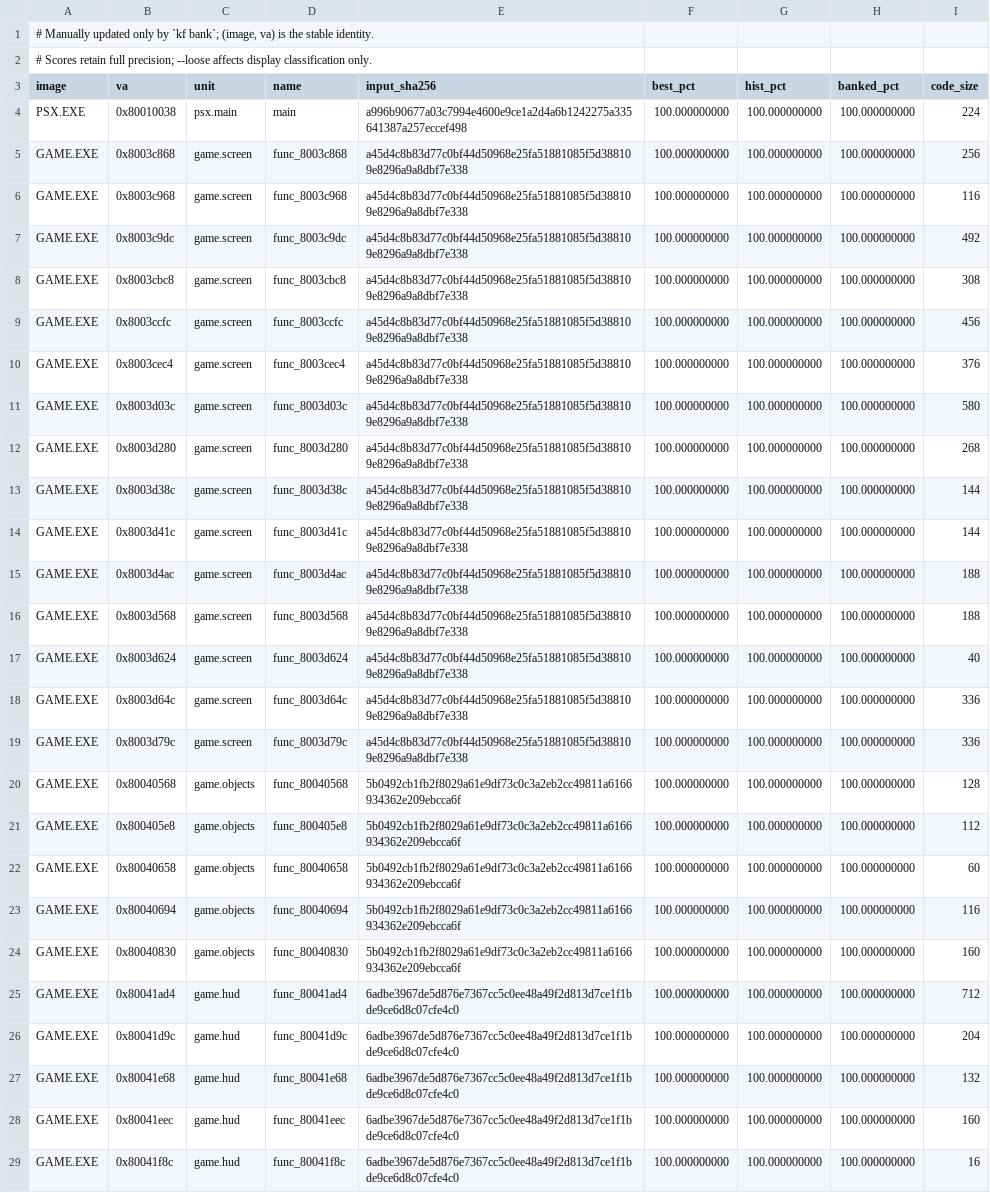
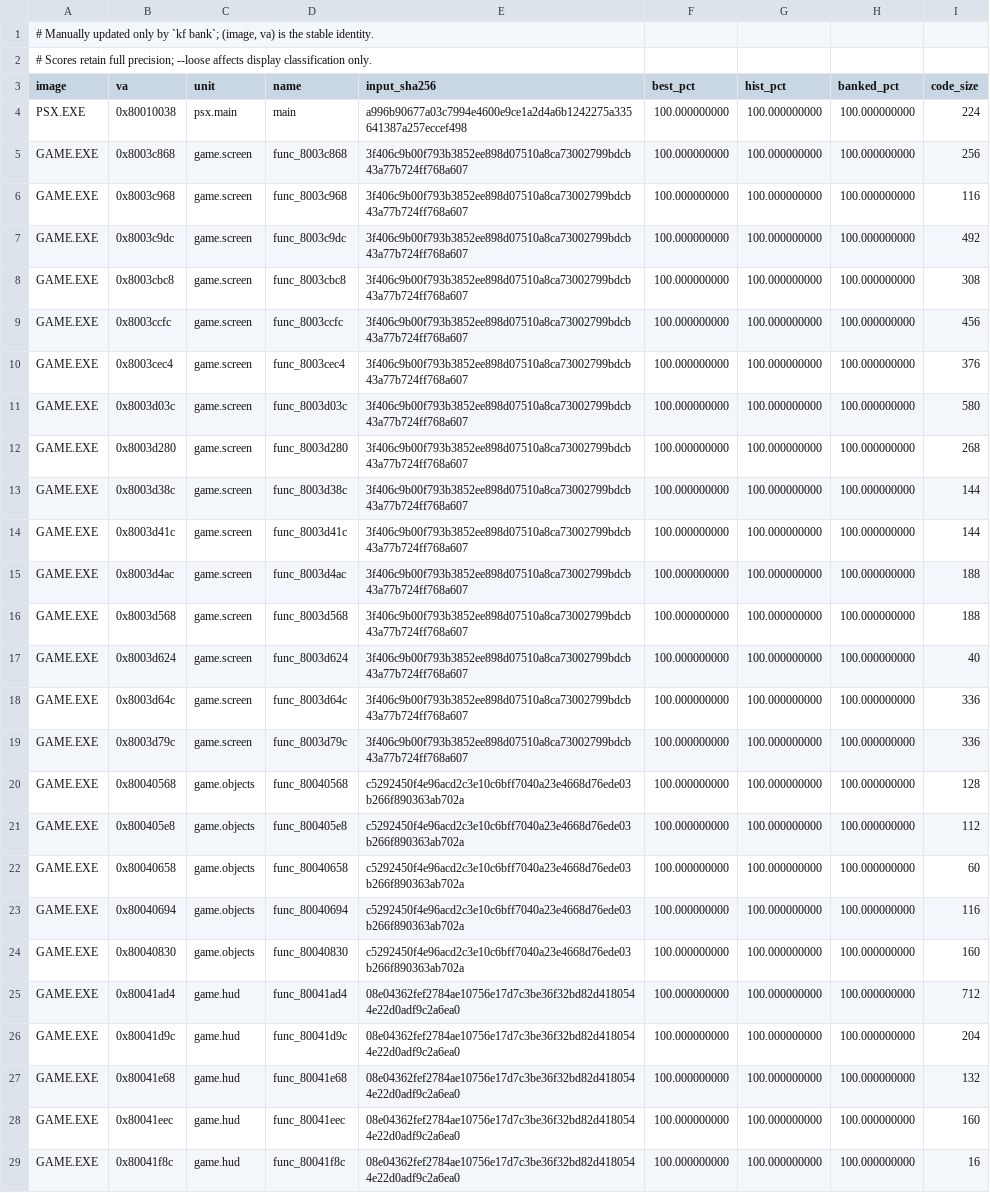
Before and after one commit to Voicedrew11/kings-field-3-decomp, a TSV file: config/match_baseline.tsv, drawn as a sheet; only a part is shown; the diff covers the shown part only; the diff names each change by its address in the sheet, - before the commit and + after, or states it on an @@ line.

```diff
--- a/config/match_baseline.tsv
+++ b/config/match_baseline.tsv
-E5:E19 (input_sha256): a45d4c8b83d77c0bf44d50968e25fa51881085f5d388109e8296a9a8dbf7e338
+E5:E19 (input_sha256): 3f406c9b00f793b3852ee898d07510a8ca73002799bdcb43a77b724ff768a607
-E20:E24 (input_sha256): 5b0492cb1fb2f8029a61e9df73c0c3a2eb2cc49811a6166934362e209ebcca6f
+E20:E24 (input_sha256): c5292450f4e96acd2c3e10c6bff7040a23e4668d76ede03b266f890363ab702a
-E25:E29 (input_sha256): 6adbe3967de5d876e7367cc5c0ee48a49f2d813d7ce1f1bde9ce6d8c07cfe4c0
+E25:E29 (input_sha256): 08e04362fef2784ae10756e17d7c3be36f32bd82d4180544e22d0adf9c2a6ea0
```
Also changed, not shown: 19 edited cells elsewhere in this file.
